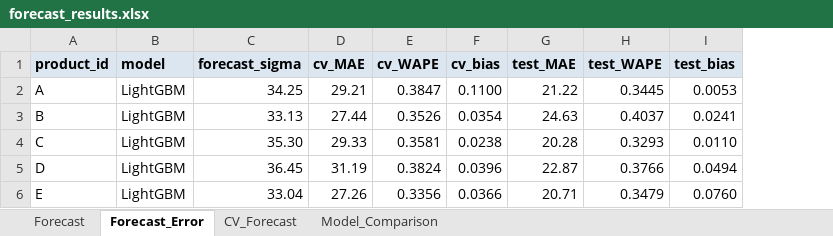
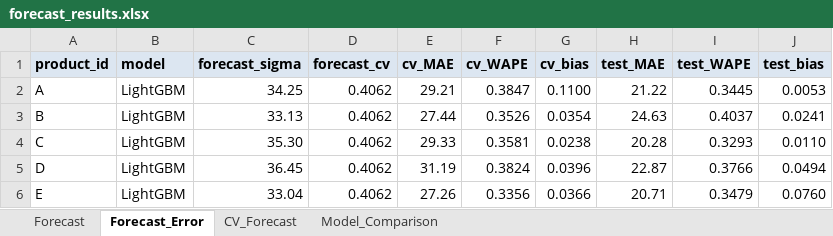
Before and after one commit to tientruongminh108/Forecast-Driven-Inventory-Optimization, an Excel workbook: outputs/forecast_results.xlsx, sheet Forecast_Error, drawn as a sheet; values as stored, in another font and other column widths than the file's, no borders; the diff names each change by its address in the sheet, - before the commit and + after, or states it on an @@ line.

```diff
--- a/outputs/forecast_results.xlsx (sheet Forecast_Error)
+++ b/outputs/forecast_results.xlsx (sheet Forecast_Error)
+column D (forecast_cv), rows 2-6: all 0.4062
```
Also changed, not shown: sheet Model_Comparison, outputs/inventory_results.xlsx, 12 other files.
